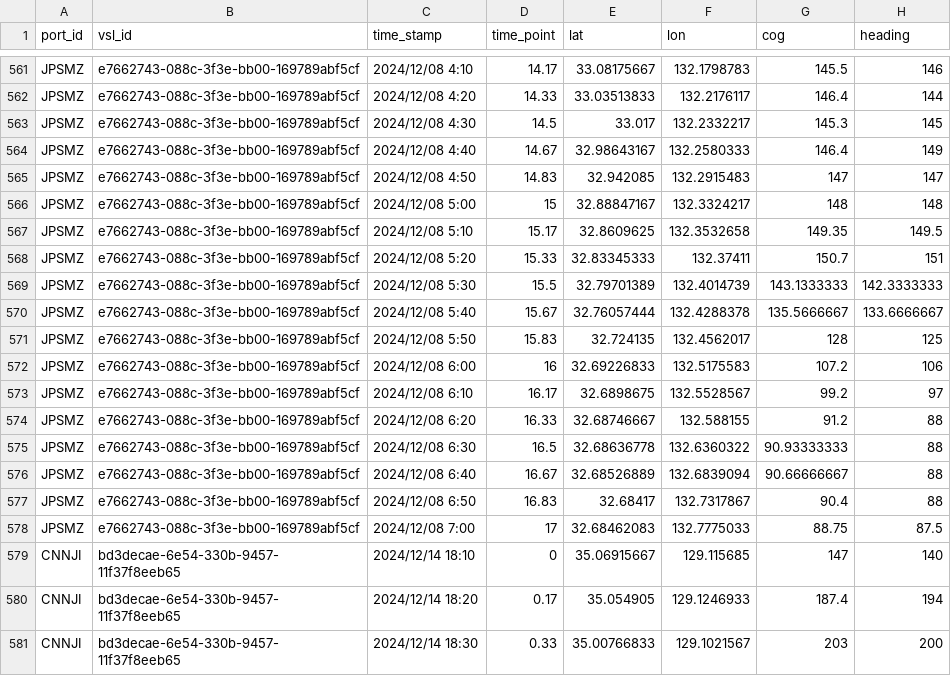
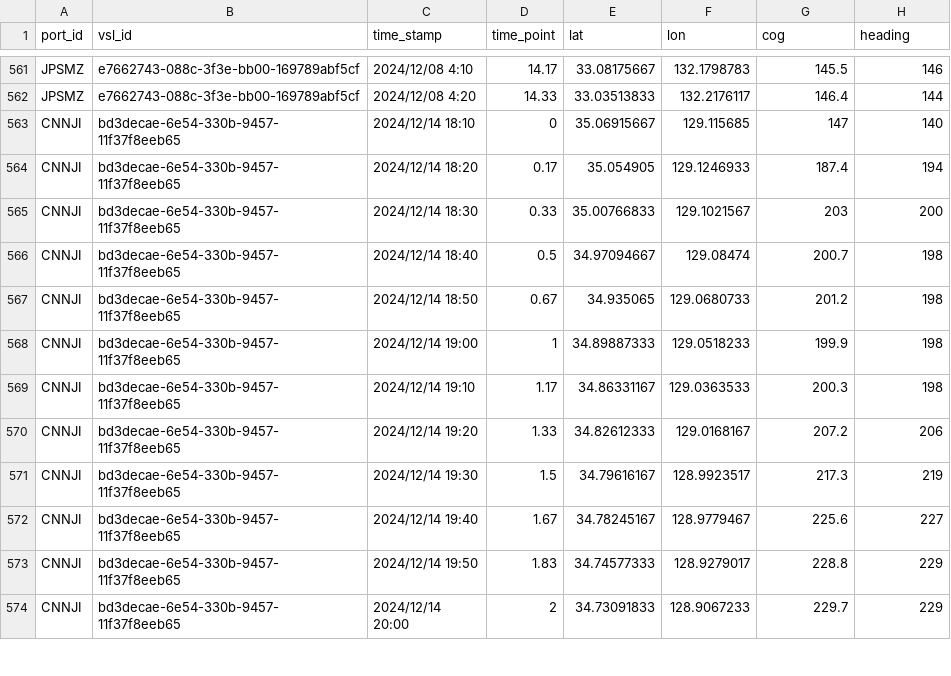
Before and after one commit to dima5Project/dima5_project, a CSV file: PredictServer/data/ais_timepoint.csv, drawn as a sheet; only a part is shown, gaps mark what is left out; the shorter side is filled out with more unchanged rows; the diff names each change by its address in the sheet, - before the commit and + after, or states it on an @@ line.

Commit message:
0822 10:09 FastAPI ais_timepoint.csv 수정

```diff
--- a/PredictServer/data/ais_timepoint.csv
+++ b/PredictServer/data/ais_timepoint.csv
-row 563: JPSMZ | e7662743-088c-3f3e-bb00-169789abf5cf | 2024/12/08 4:30 | 14.5 | 33.017 | 132.2332217 | 145.3 | 145
-row 564: JPSMZ | e7662743-088c-3f3e-bb00-169789abf5cf | 2024/12/08 4:40 | 14.67 | 32.98643167 | 132.2580333 | 146.4 | 149
-row 565: JPSMZ | e7662743-088c-3f3e-bb00-169789abf5cf | 2024/12/08 4:50 | 14.83 | 32.942085 | 132.2915483 | 147 | 147
-row 566: JPSMZ | e7662743-088c-3f3e-bb00-169789abf5cf | 2024/12/08 5:00 | 15 | 32.88847167 | 132.3324217 | 148 | 148
-row 567: JPSMZ | e7662743-088c-3f3e-bb00-169789abf5cf | 2024/12/08 5:10 | 15.17 | 32.8609625 | 132.3532658 | 149.35 | 149.5
-row 568: JPSMZ | e7662743-088c-3f3e-bb00-169789abf5cf | 2024/12/08 5:20 | 15.33 | 32.83345333 | 132.37411 | 150.7 | 151
-row 569: JPSMZ | e7662743-088c-3f3e-bb00-169789abf5cf | 2024/12/08 5:30 | 15.5 | 32.79701389 | 132.4014739 | 143.1333333 | 142.3333333
-row 570: JPSMZ | e7662743-088c-3f3e-bb00-169789abf5cf | 2024/12/08 5:40 | 15.67 | 32.76057444 | 132.4288378 | 135.5666667 | 133.6666667
-row 571: JPSMZ | e7662743-088c-3f3e-bb00-169789abf5cf | 2024/12/08 5:50 | 15.83 | 32.724135 | 132.4562017 | 128 | 125
-row 572: JPSMZ | e7662743-088c-3f3e-bb00-169789abf5cf | 2024/12/08 6:00 | 16 | 32.69226833 | 132.5175583 | 107.2 | 106
-row 573: JPSMZ | e7662743-088c-3f3e-bb00-169789abf5cf | 2024/12/08 6:10 | 16.17 | 32.6898675 | 132.5528567 | 99.2 | 97
-row 574: JPSMZ | e7662743-088c-3f3e-bb00-169789abf5cf | 2024/12/08 6:20 | 16.33 | 32.68746667 | 132.588155 | 91.2 | 88
-row 575: JPSMZ | e7662743-088c-3f3e-bb00-169789abf5cf | 2024/12/08 6:30 | 16.5 | 32.68636778 | 132.6360322 | 90.93333333 | 88
-row 576: JPSMZ | e7662743-088c-3f3e-bb00-169789abf5cf | 2024/12/08 6:40 | 16.67 | 32.68526889 | 132.6839094 | 90.66666667 | 88
-row 577: JPSMZ | e7662743-088c-3f3e-bb00-169789abf5cf | 2024/12/08 6:50 | 16.83 | 32.68417 | 132.7317867 | 90.4 | 88
-row 578: JPSMZ | e7662743-088c-3f3e-bb00-169789abf5cf | 2024/12/08 7:00 | 17 | 32.68462083 | 132.7775033 | 88.75 | 87.5
```
